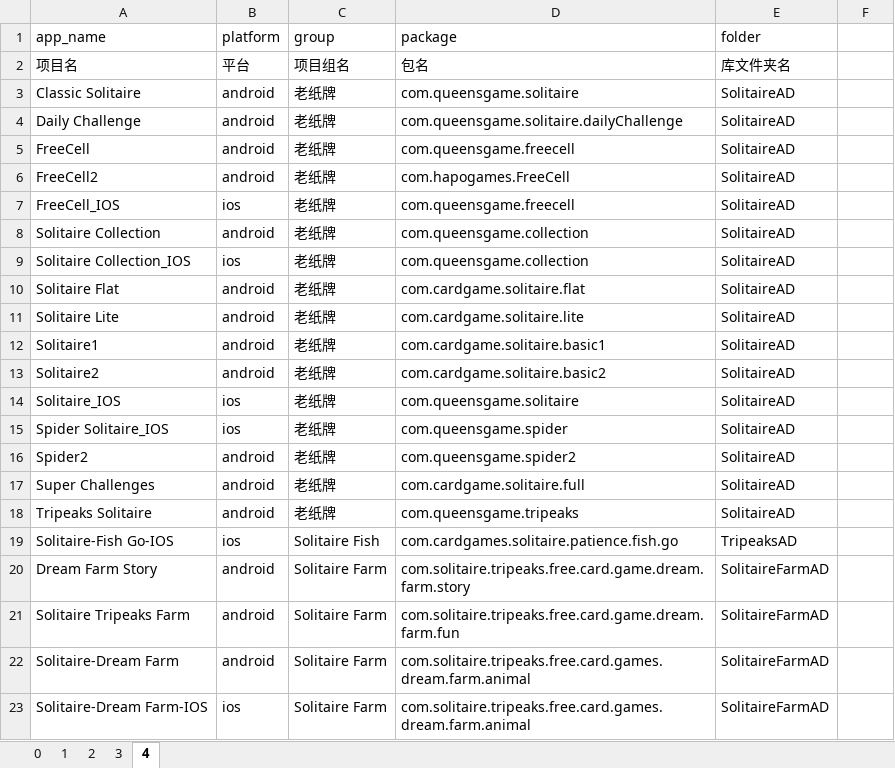
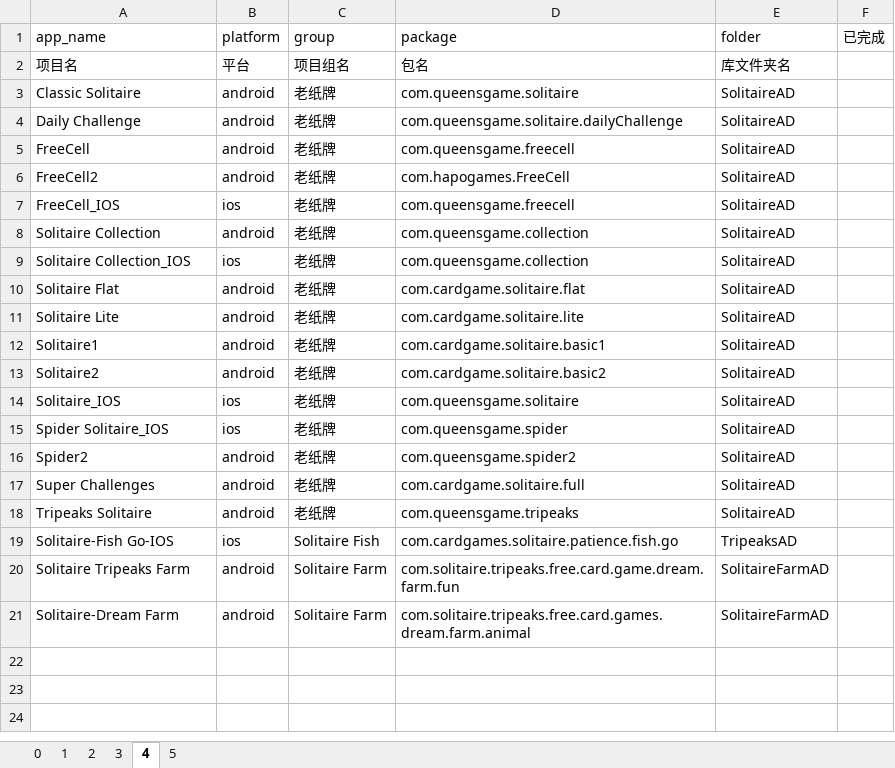
Before and after one commit to hjlxjq/AdUploadTool, an Excel workbook: defineFiles/广告配置阶段导入.xlsx, sheet 4, drawn as a sheet; values as stored, in another font and other column widths than the file's, no borders; the diff names each change by its address in the sheet, - before the commit and + after, or states it on an @@ line.

```diff
--- a/defineFiles/广告配置阶段导入.xlsx (sheet 4)
+++ b/defineFiles/广告配置阶段导入.xlsx (sheet 4)
+sheet tab: 5
-F1: (empty)
+F1: 已完成
-row 20: Dream Farm Story | android | Solitaire Farm | com.solitaire.tripeaks.free.card.game.dream.farm.story | SolitaireFarmAD
-row 23: Solitaire-Dream Farm-IOS | ios | Solitaire Farm | com.solitaire.tripeaks.free.card.games.dream.farm.animal | SolitaireFarmAD
```
Also changed, not shown: 8 other files.
